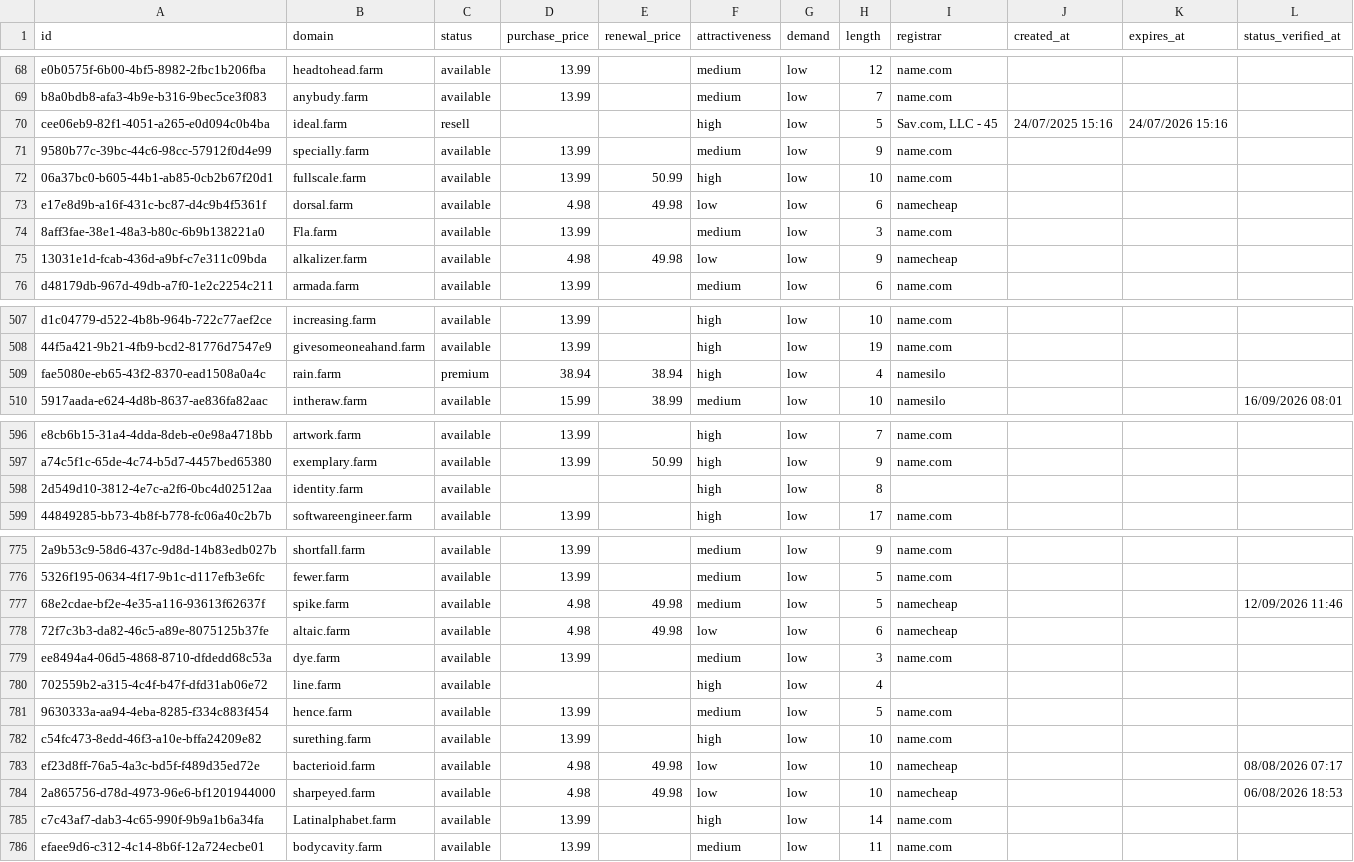
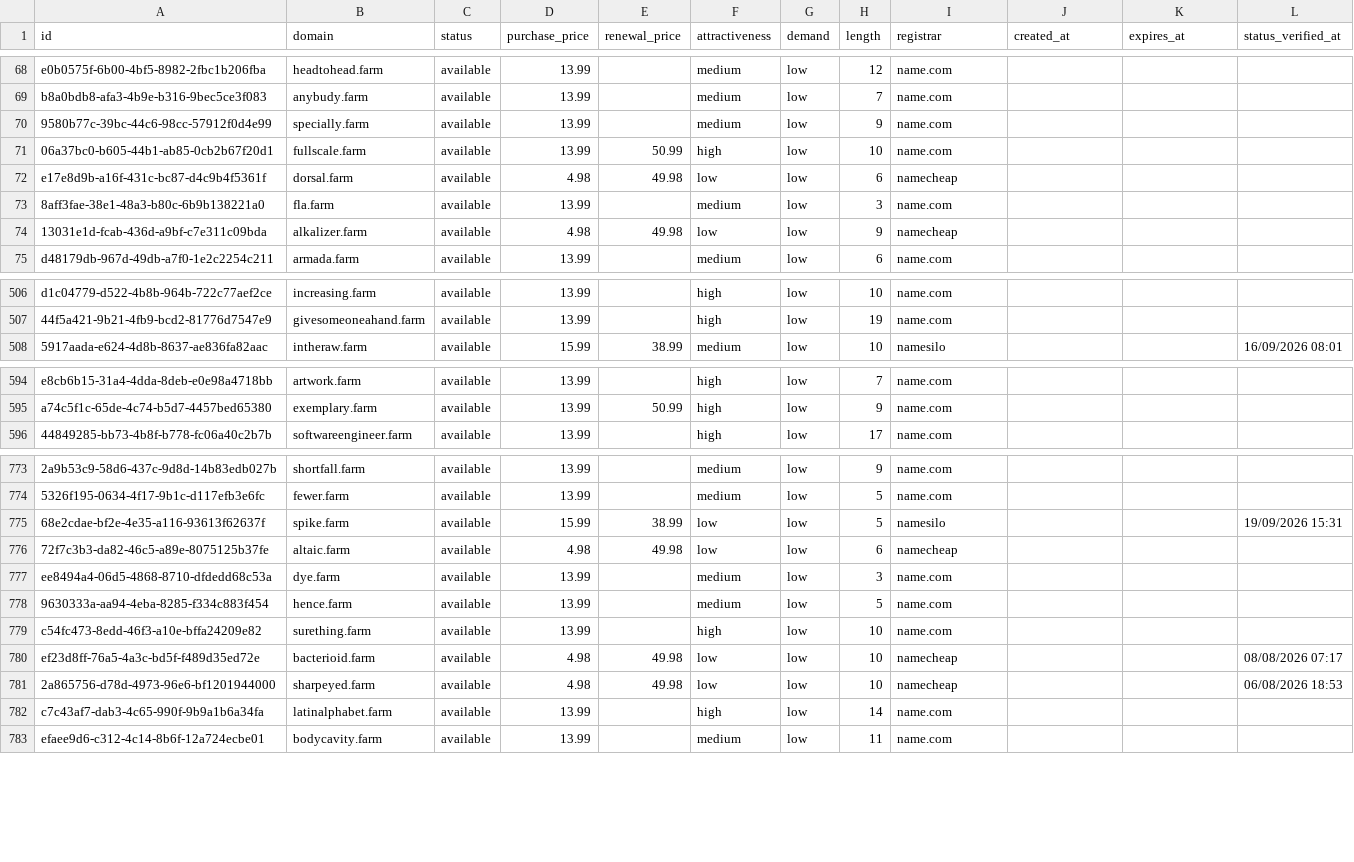
Before and after one commit to UniqueDomains/farm-oneword-domains, a CSV file: farm.csv, drawn as a sheet; only a part is shown, gaps mark what is left out; removed rows and columns are numbered as before the commit, all else as after; the diff covers the shown part only; the diff names each change by its address in the sheet, - before the commit and + after, or states it on an @@ line.

Commit message:
Domains update

```diff
--- a/farm.csv
+++ b/farm.csv
-row 70: cee06eb9-82f1-4051-a265-e0d094c0b4ba | ideal.farm | resell |  |  | high | low | 5 | Sav.com, LLC - 45 | 24/07/2025 15:16 | 24/07/2026 15:16
-B73 (domain): Fla.farm
+B73 (domain): fla.farm
-row 509: fae5080e-eb65-43f2-8370-ead1508a0a4c | rain.farm | premium | 38.94 | 38.94 | high | low | 4 | namesilo
-row 598: 2d549d10-3812-4e7c-a2f6-0bc4d02512aa | identity.farm | available |  |  | high | low | 8
-D775 (purchase_price): 4.98
+D775 (purchase_price): 15.99
-E775 (renewal_price): 49.98
+E775 (renewal_price): 38.99
-F775 (attractiveness): medium
+F775 (attractiveness): low
-I775 (registrar): namecheap
+I775 (registrar): namesilo
-L775 (status_verified_at): 12/09/2026 11:46
+L775 (status_verified_at): 19/09/2026 15:31
-row 780: 702559b2-a315-4c4f-b47f-dfd31ab06e72 | line.farm | available |  |  | high | low | 4
-B782 (domain): Latinalphabet.farm
+B782 (domain): latinalphabet.farm
```
Also changed, not shown: 4 added rows and 92 edited cells elsewhere in this file, 4 other files.
